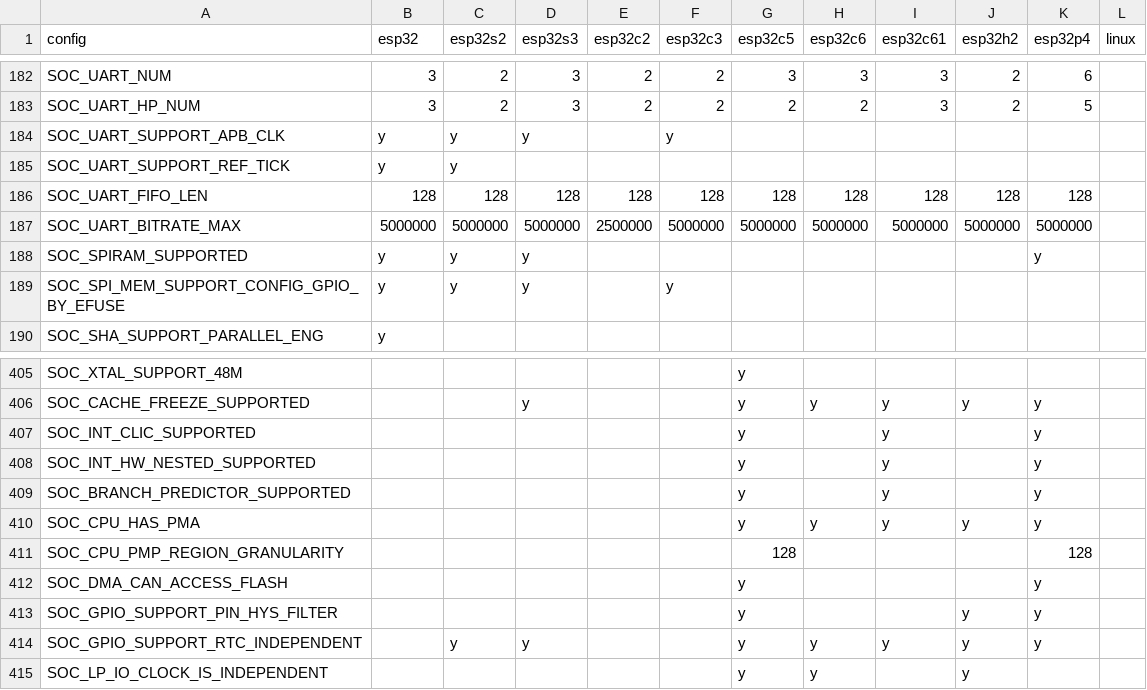
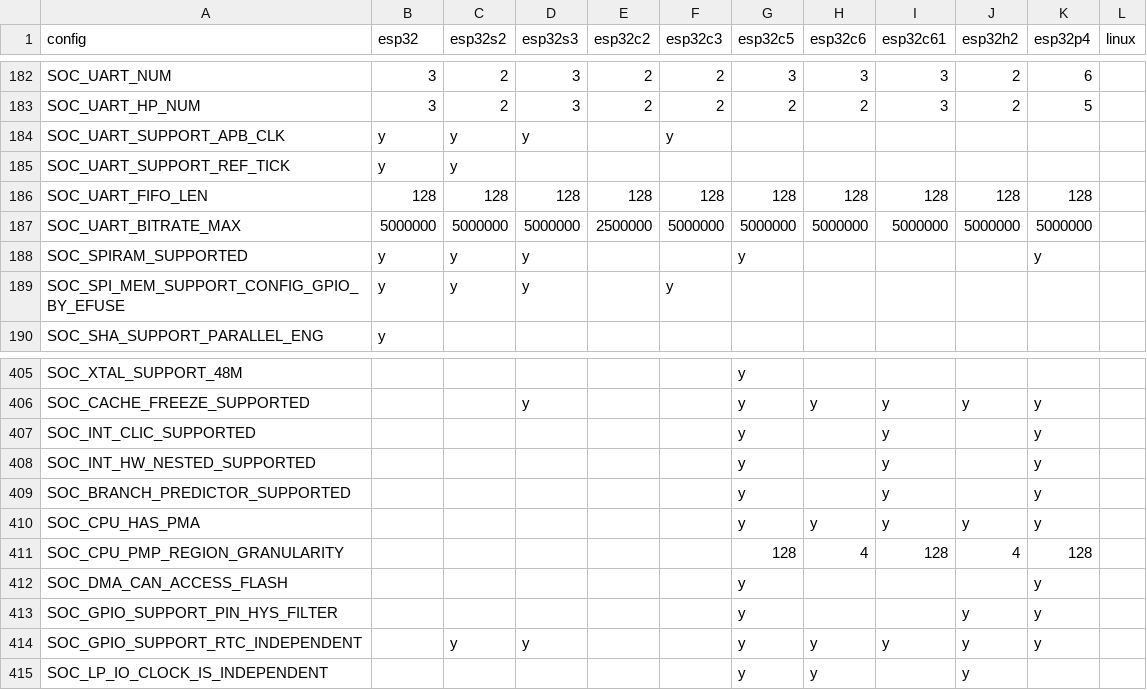
Before and after one commit to tanakamasayuki/ESP-IDF-SoC-Check, a CSV file: soc.csv, drawn as a sheet; only a part is shown, gaps mark what is left out.

```diff
--- a/soc.csv
+++ b/soc.csv
@@ -187,3 +187,3 @@ SOC_UART_FIFO_LEN	128	128	128	128	128	128	128	128	128	128
 SOC_UART_BITRATE_MAX	5000000	5000000	5000000	2500000	5000000	5000000	5000000	5000000	5000000	5000000		
-SOC_SPIRAM_SUPPORTED	y	y	y							y		
+SOC_SPIRAM_SUPPORTED	y	y	y			y				y		
 SOC_SPI_MEM_SUPPORT_CONFIG_GPIO_BY_EFUSE	y	y	y		y							
@@ -410,3 +410,3 @@ SOC_BRANCH_PREDICTOR_SUPPORTED						y		y		y
 SOC_CPU_HAS_PMA						y	y	y	y	y		
-SOC_CPU_PMP_REGION_GRANULARITY						128				128		
+SOC_CPU_PMP_REGION_GRANULARITY						128	4	128	4	128		
 SOC_DMA_CAN_ACCESS_FLASH						y				y		
```
Also changed, not shown: 1 other file.
